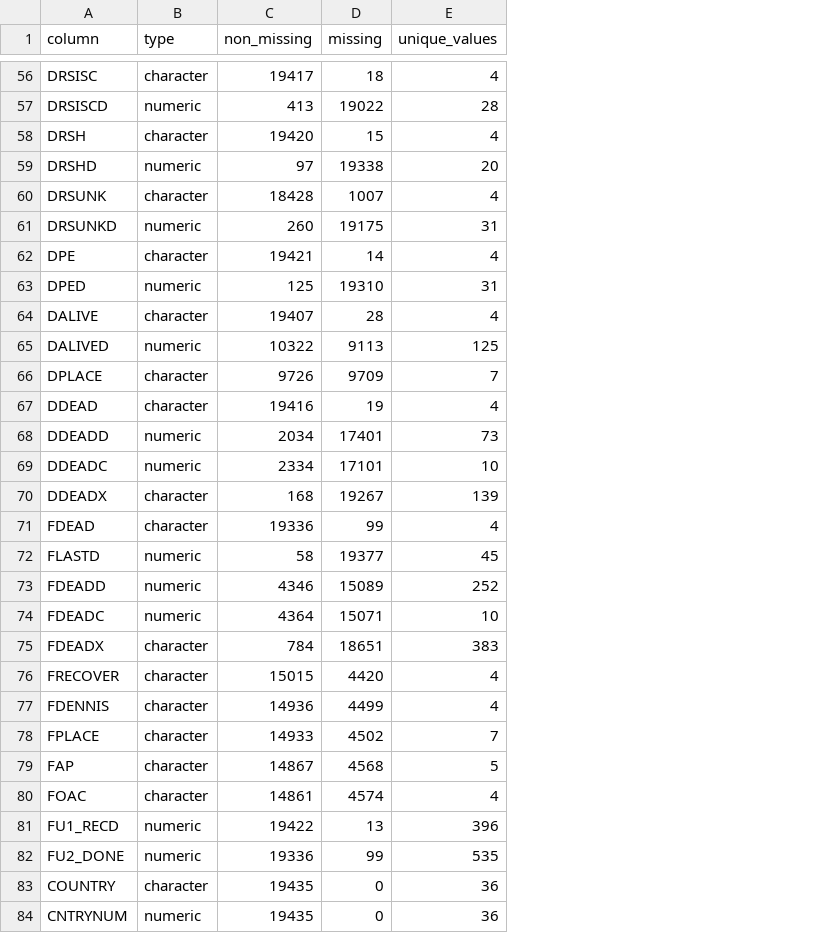
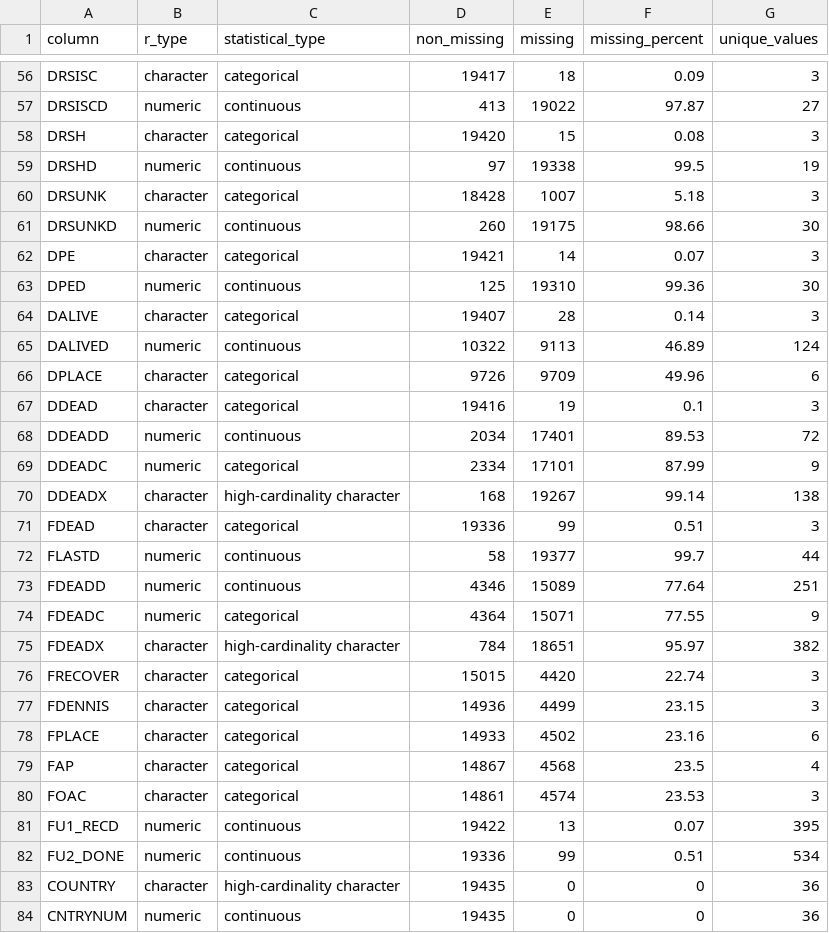
Before and after one commit to lysytsyna-k/stroke-treatment-outcomes, a CSV file: output/tables/validation/schema_summary.csv, drawn as a sheet; only a part is shown, gaps mark what is left out; addresses are those after the commit; the diff covers the shown part only; the diff names each change by its address in the sheet, - before the commit and + after, or states it on an @@ line.

```diff
--- a/output/tables/validation/schema_summary.csv
+++ b/output/tables/validation/schema_summary.csv
+column C (statistical_type), rows 56-84: categorical | continuous | categorical | continuous | categorical | continuous | categorical | continuous | categorical | continuous | categorical | categorical | continuous | categorical | high-cardinality character | categorical | continuous | continuous | categorical | high-cardinality character | categorical | categorical | categorical | categorical | categorical | continuous | continuous | high-cardinality character | continuous
+column F (missing_percent), rows 56-84: 0.09 | 97.87 | 0.08 | 99.5 | 5.18 | 98.66 | 0.07 | 99.36 | 0.14 | 46.89 | 49.96 | 0.1 | 89.53 | 87.99 | 99.14 | 0.51 | 99.7 | 77.64 | 77.55 | 95.97 | 22.74 | 23.15 | 23.16 | 23.5 | 23.53 | 0.07 | 0.51 | 0 | 0
-B1: type
+B1: r_type
-G56 (unique_values): 4
+G56 (unique_values): 3
-G57 (unique_values): 28
+G57 (unique_values): 27
-G58 (unique_values): 4
+G58 (unique_values): 3
-G59 (unique_values): 20
+G59 (unique_values): 19
-G60 (unique_values): 4
+G60 (unique_values): 3
-G61 (unique_values): 31
+G61 (unique_values): 30
-G62 (unique_values): 4
+G62 (unique_values): 3
-G63 (unique_values): 31
+G63 (unique_values): 30
-G64 (unique_values): 4
+G64 (unique_values): 3
-G65 (unique_values): 125
+G65 (unique_values): 124
-G66 (unique_values): 7
+G66 (unique_values): 6
-G67 (unique_values): 4
+G67 (unique_values): 3
-G68 (unique_values): 73
+G68 (unique_values): 72
-G69 (unique_values): 10
+G69 (unique_values): 9
-G70 (unique_values): 139
+G70 (unique_values): 138
-G71 (unique_values): 4
+G71 (unique_values): 3
-G72 (unique_values): 45
+G72 (unique_values): 44
-G73 (unique_values): 252
+G73 (unique_values): 251
-G74 (unique_values): 10
+G74 (unique_values): 9
-G75 (unique_values): 383
+G75 (unique_values): 382
-G76:G77 (unique_values): 4
+G76:G77 (unique_values): 3
-G78 (unique_values): 7
+G78 (unique_values): 6
-G79 (unique_values): 5
+G79 (unique_values): 4
-G80 (unique_values): 4
+G80 (unique_values): 3
-G81 (unique_values): 396
+G81 (unique_values): 395
-G82 (unique_values): 535
+G82 (unique_values): 534
```
Also changed, not shown: 35 edited cells elsewhere in this file, 39 other files.
